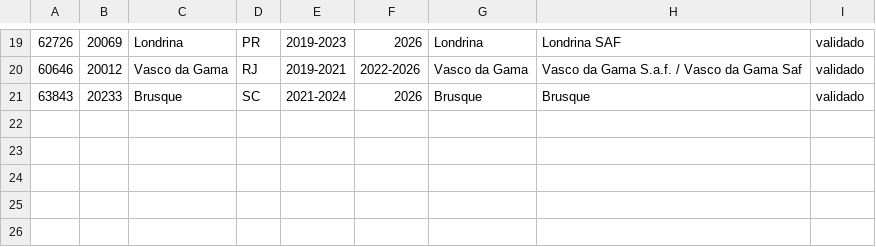
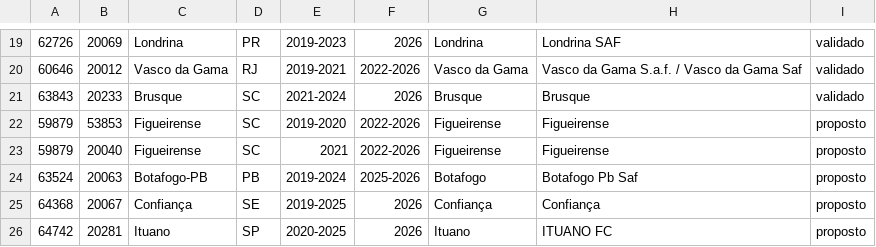
Before and after one commit to marcelofernandesgarcia-dev/loteca-assistente-estatistico, a CSV file: data/cbf-codigos-equivalentes.csv, drawn as a sheet; only a part is shown, gaps mark what is left out; the diff names each change by its address in the sheet, - before the commit and + after, or states it on an @@ line.

```diff
--- a/data/cbf-codigos-equivalentes.csv
+++ b/data/cbf-codigos-equivalentes.csv
+row 22: 59879 | 53853 | Figueirense | SC | 2019-2020 | 2022-2026 | Figueirense | Figueirense | proposto
+row 23: 59879 | 20040 | Figueirense | SC | 2021 | 2022-2026 | Figueirense | Figueirense | proposto
+row 24: 63524 | 20063 | Botafogo-PB | PB | 2019-2024 | 2025-2026 | Botafogo | Botafogo Pb Saf | proposto
+row 25: 64368 | 20067 | Confiança | SE | 2019-2025 | 2026 | Confiança | Confiança | proposto
+row 26: 64742 | 20281 | Ituano | SP | 2020-2025 | 2026 | Ituano | ITUANO FC | proposto
```
Also changed, not shown: 5 other files.
